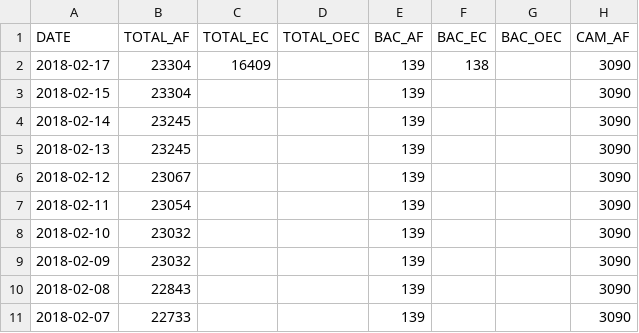
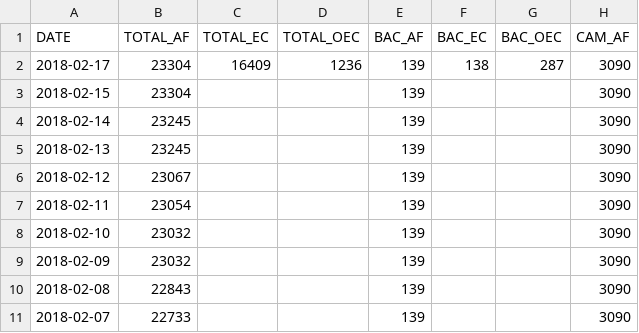
Before and after one commit to jmbangate/code4d, a CSV file: data/mayon/mayonevacaffectedfamperiod.csv, drawn as a sheet; only a part is shown; the diff names each change by its address in the sheet, - before the commit and + after, or states it on an @@ line.

Commit message:
Update mayonevacaffectedfamperiod.csv

```diff
--- a/data/mayon/mayonevacaffectedfamperiod.csv
+++ b/data/mayon/mayonevacaffectedfamperiod.csv
-D2 (TOTAL_OEC): (empty)
+D2 (TOTAL_OEC): 1236
-G2 (BAC_OEC): (empty)
+G2 (BAC_OEC): 287
```
